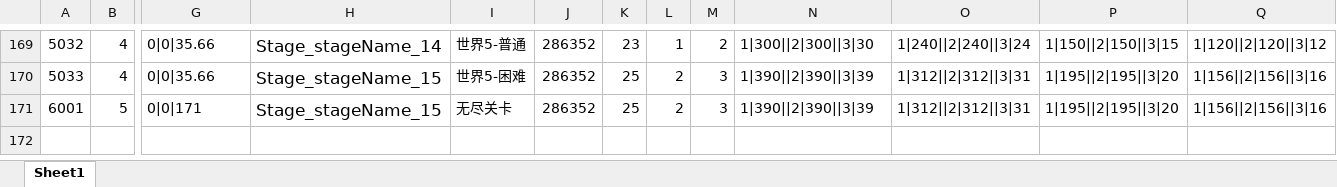
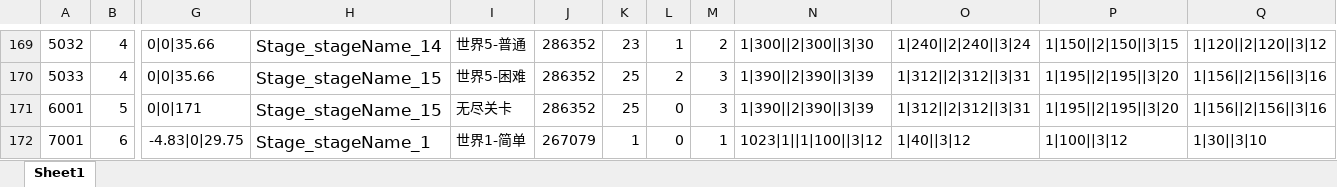
Before and after one commit to mobox-lab/dragonverse, an Excel workbook: nevergiveup/Excel/Stage_关卡表.xlsx, sheet Sheet1, drawn as a sheet; only a part is shown, gaps mark what is left out; values as stored, in another font and other column widths than the file's, no borders; rows hold the shown columns only; the diff names each change by its address in the sheet, - before the commit and + after, or states it on an @@ line.

Commit message:
feat：update stage config change

```diff
--- a/nevergiveup/Excel/Stage_关卡表.xlsx (sheet Sheet1)
+++ b/nevergiveup/Excel/Stage_关卡表.xlsx (sheet Sheet1)
-L171: 2
+L171: 0
+row 172: 7001 | 6 | -4.83|0|29.75 | Stage_stageName_1 | 世界1-简单 | 267079 | 1 | 0 | 1 | 1023|1||1|100||3|12 | 1|40||3|12 | 1|100||3|12 | 1|30||3|10
```
Also changed, not shown: 3 other files.
